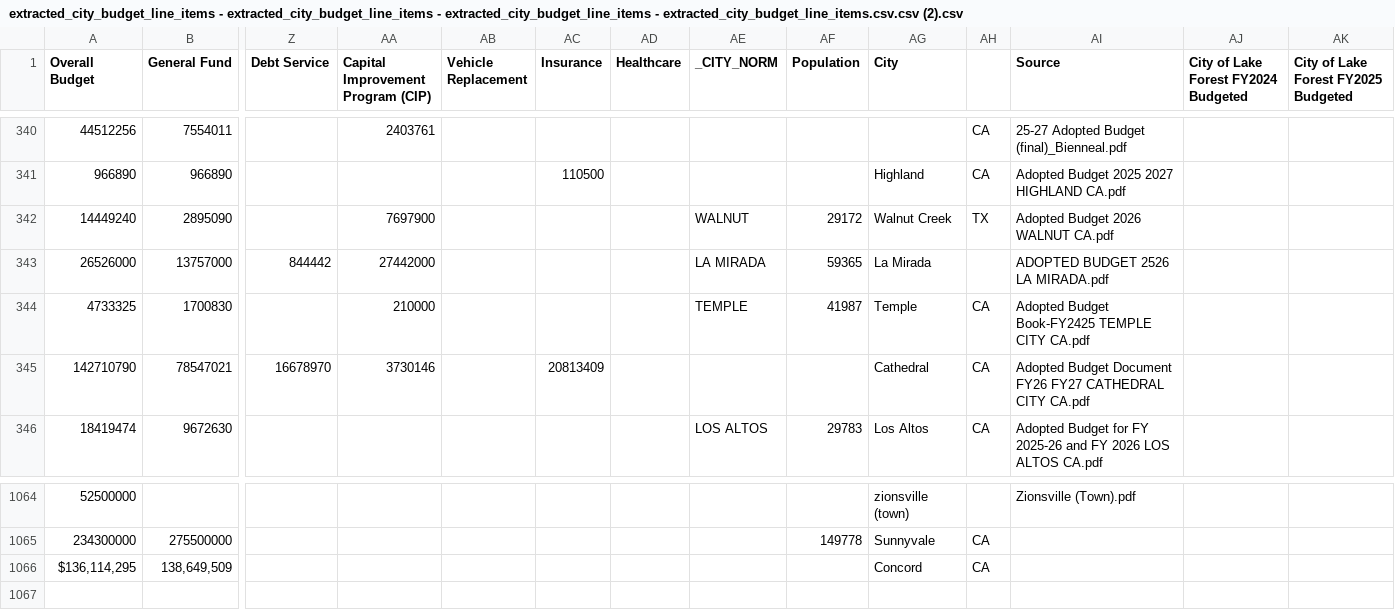
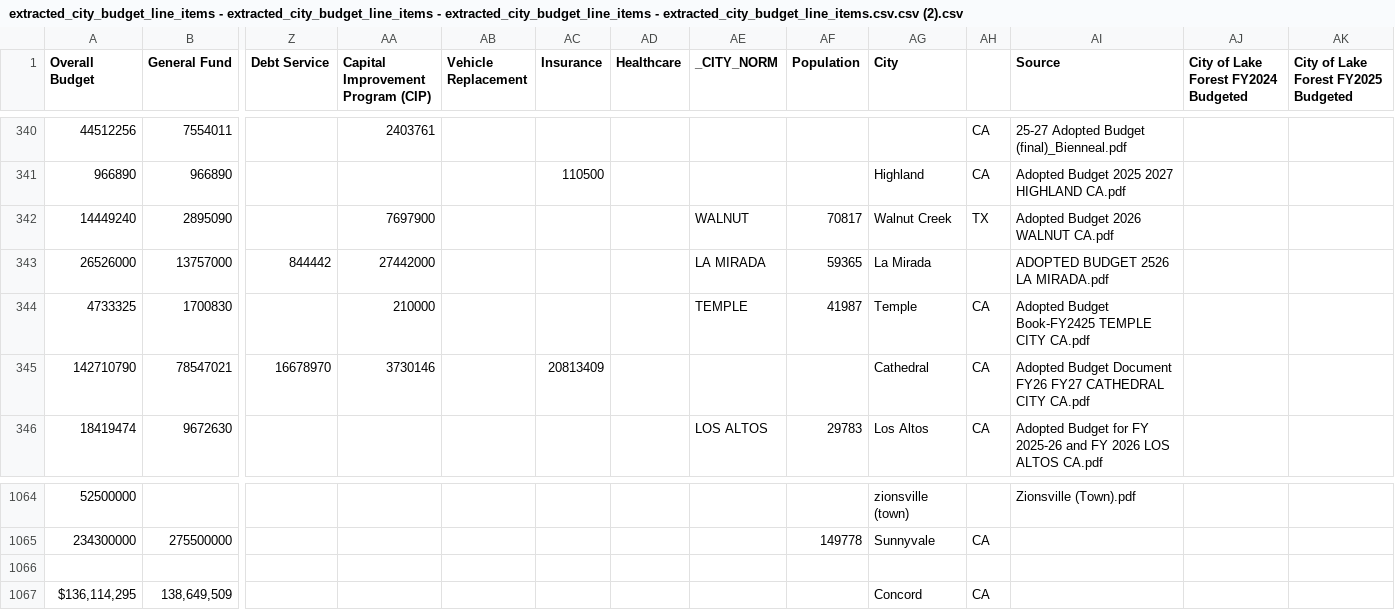
Before and after one commit to yodieland/csv-data-host, a CSV file: extracted_city_budget_line_items - extracted_city_budget_line_items - extracted_city_budget_line_items - extracted_city_budget_line_items.csv.csv (2).csv, drawn as a sheet; only a part is shown, gaps mark what is left out; rows hold the shown columns only; the diff names each change by its address in the sheet, - before the commit and + after, or states it on an @@ line.

Commit message:
Update extracted_city_budget_line_items - extracted_city_budget_line_items - extracted_city_budget_line_items - extracted_city_budget_line_items.csv.csv (2).csv

```diff
--- a/extracted_city_budget_line_items - extracted_city_budget_line_items - extracted_city_budget_line_items - extracted_city_budget_line_items.csv.csv (2).csv
+++ b/extracted_city_budget_line_items - extracted_city_budget_line_items - extracted_city_budget_line_items - extracted_city_budget_line_items.csv.csv (2).csv
-AF342 (Population): 29172
+AF342 (Population): 70817
+row 1066: (empty)
```
